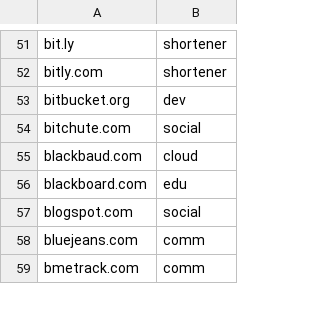
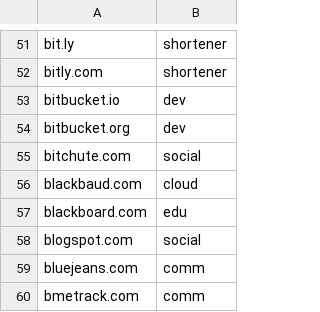
Before and after one commit to Zarcolio/sitedorks, a CSV file: csv/sitedorks.csv, drawn as a sheet; only a part is shown, gaps mark what is left out; the diff names each change by its address in the sheet, - before the commit and + after, or states it on an @@ line.

Commit message:
Update sitedorks.csv

```diff
--- a/csv/sitedorks.csv
+++ b/csv/sitedorks.csv
+row 53: bitbucket.io | dev
```
